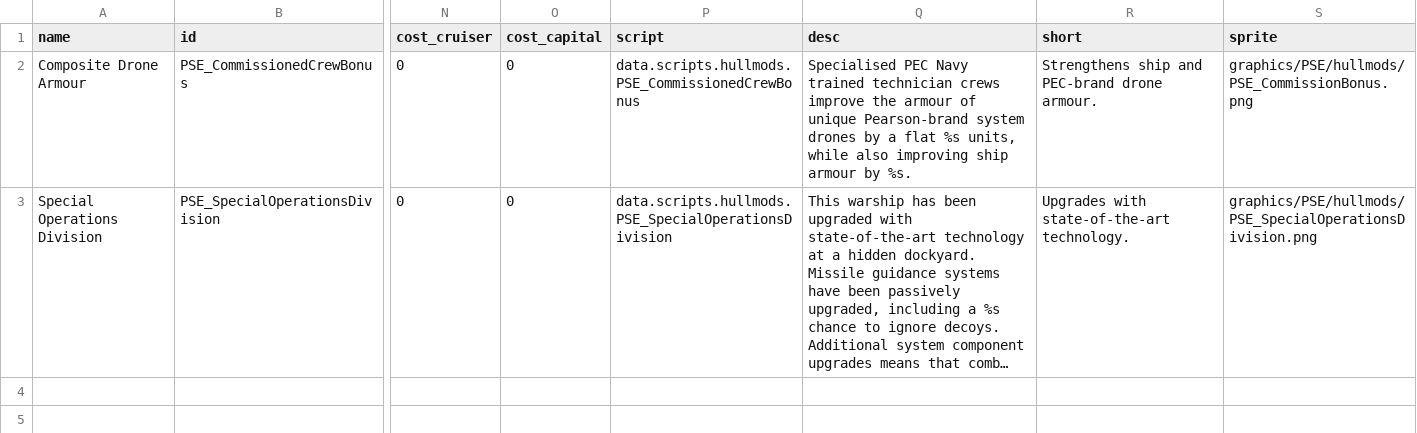
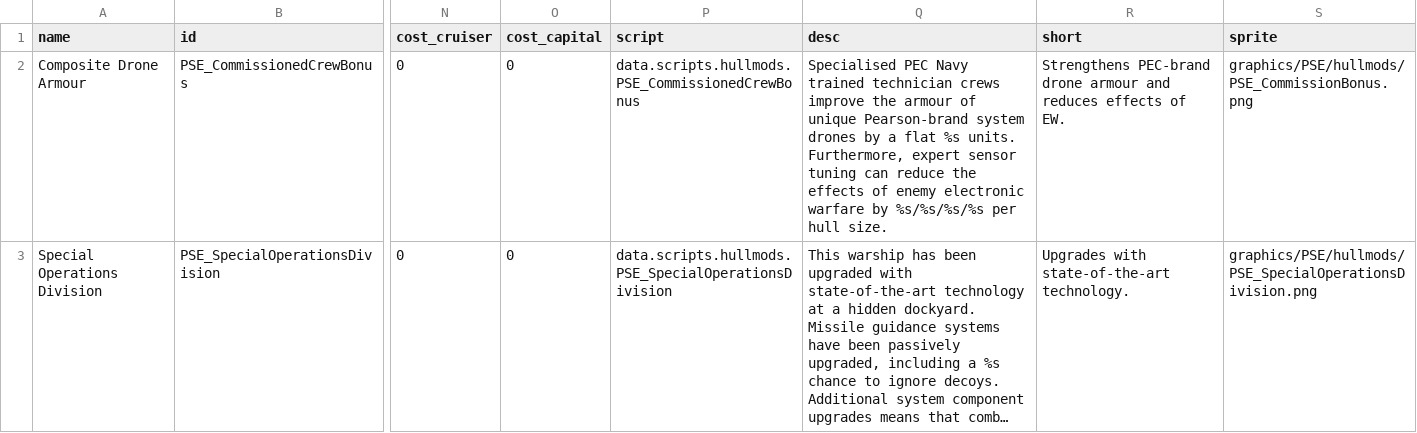
Before and after one commit to automatopaste/pearson_exotronics, a CSV file: data/hullmods/hull_mods.csv, drawn as a sheet; only a part is shown, gaps mark what is left out; long unchanged cells end in …; the diff names each change by its address in the sheet, - before the commit and + after, or states it on an @@ line.

```diff
--- a/data/hullmods/hull_mods.csv
+++ b/data/hullmods/hull_mods.csv
-Q2 (desc): …flat %s units, while also improving ship armour by %s.
+Q2 (desc): …flat %s units. Furthermore, expert sensor tuning can reduce the effects of enemy electronic warfare by %s/%s/%s/%s per hull size.
-R2 (short): Strengthens ship and PEC-brand drone armour.
+R2 (short): Strengthens PEC-brand drone armour and reduces effects of EW.
```
Also changed, not shown: 2 other files.
